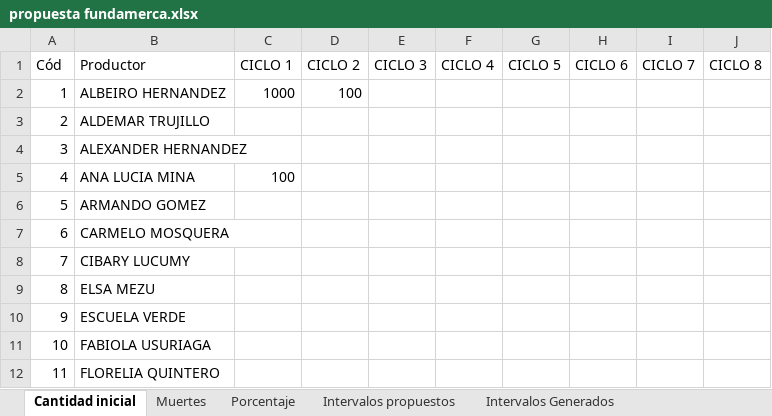
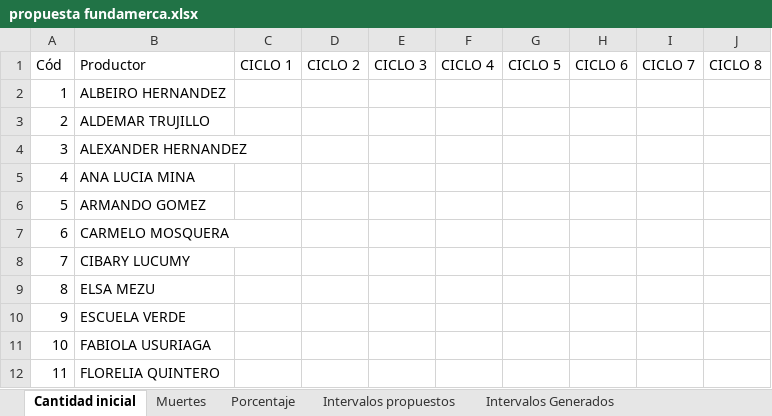
Before and after one commit to KevinChica1128/Consultoria, an Excel workbook: propuesta fundamerca.xlsx, sheet Cantidad inicial, drawn as a sheet; only a part is shown; values as stored, in another font and other column widths than the file's, no borders; the diff names each change by its address in the sheet, - before the commit and + after, or states it on an @@ line.

```diff
--- a/propuesta fundamerca.xlsx (sheet Cantidad inicial)
+++ b/propuesta fundamerca.xlsx (sheet Cantidad inicial)
-C2: 1000
+C2: (empty)
-D2: 100
+D2: (empty)
-C5: 100
+C5: (empty)
```
Also changed, not shown: sheet Intervalos Generados, sheet Muertes, sheet Porcentaje, sheet Probabilidad predictiva, charts or pictures.
